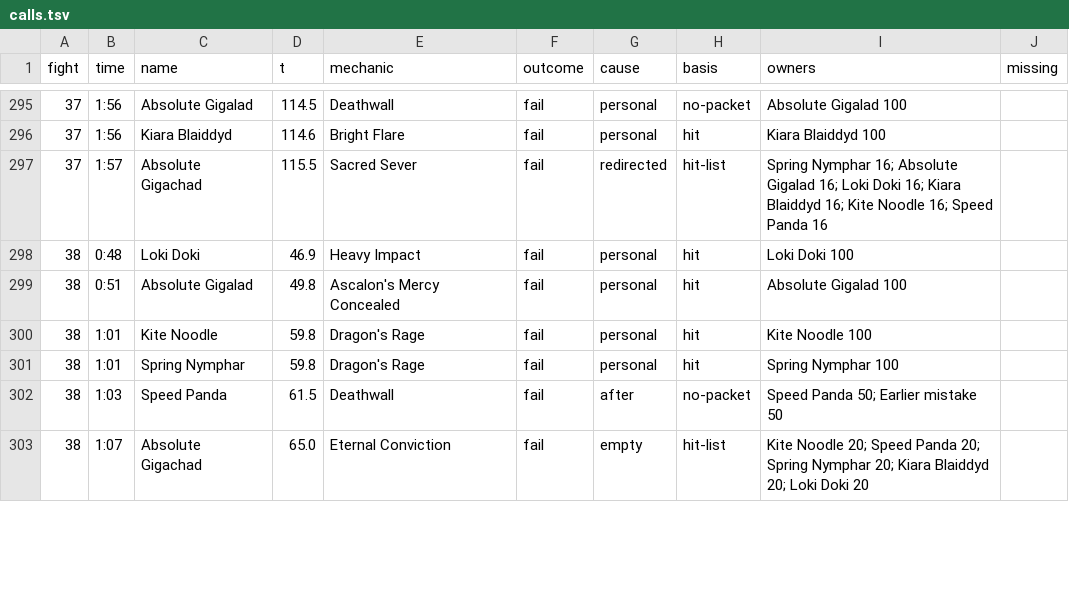
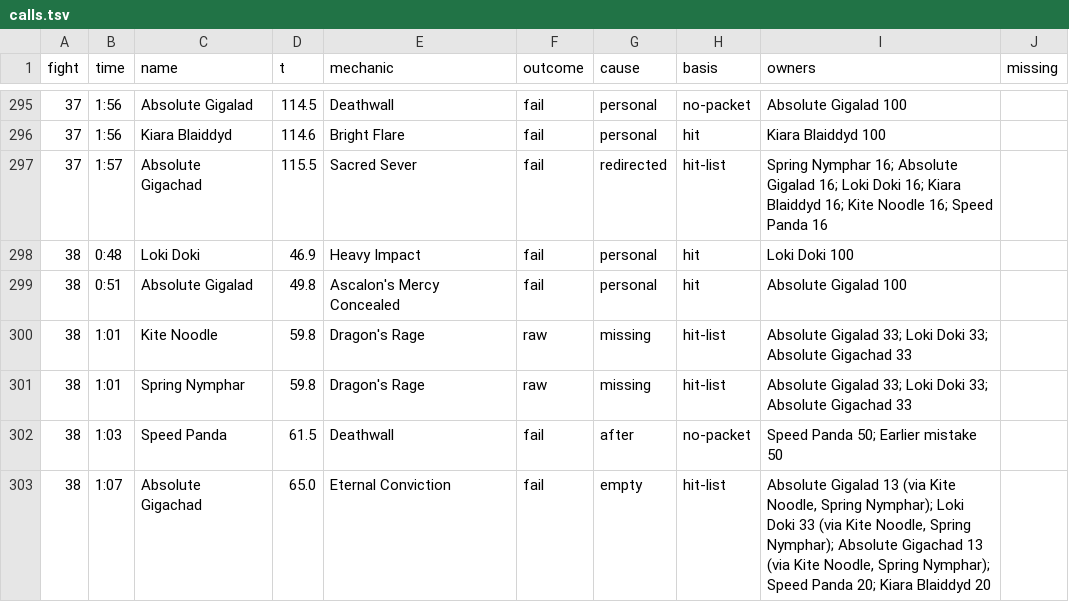
Before and after one commit to JRSoftwareSolutions/xivlogsanalyser, a TSV file: data/3wzL6x4VHTmvNkhq/calls.tsv, drawn as a sheet; only a part is shown, gaps mark what is left out; the diff covers the shown part only.

```diff
--- a/data/3wzL6x4VHTmvNkhq/calls.tsv
+++ b/data/3wzL6x4VHTmvNkhq/calls.tsv
@@ -299,5 +299,5 @@ fight	time	name	t	mechanic	outcome	cause	basis	owners	missing
 38	0:51	Absolute Gigalad	49.8	Ascalon's Mercy Concealed	fail	personal	hit	Absolute Gigalad 100	
-38	1:01	Kite Noodle	59.8	Dragon's Rage	fail	personal	hit	Kite Noodle 100	
-38	1:01	Spring Nymphar	59.8	Dragon's Rage	fail	personal	hit	Spring Nymphar 100	
+38	1:01	Kite Noodle	59.8	Dragon's Rage	raw	missing	hit-list	Absolute Gigalad 33; Loki Doki 33; Absolute Gigachad 33	
+38	1:01	Spring Nymphar	59.8	Dragon's Rage	raw	missing	hit-list	Absolute Gigalad 33; Loki Doki 33; Absolute Gigachad 33	
 38	1:03	Speed Panda	61.5	Deathwall	fail	after	no-packet	Speed Panda 50; Earlier mistake 50	
-38	1:07	Absolute Gigachad	65.0	Eternal Conviction	fail	empty	hit-list	Kite Noodle 20; Speed Panda 20; Spring Nymphar 20; Kiara Blaiddyd 20; Loki Doki 20	
+38	1:07	Absolute Gigachad	65.0	Eternal Conviction	fail	empty	hit-list	Absolute Gigalad 13 (via Kite Noodle, Spring Nymphar); Loki Doki 33 (via Kite Noodle, Spring Nymphar); Absolute Gigachad 13 (via Kite Noodle, Spring Nymphar); Speed Panda 20; Kiara Blaiddyd 20	
```
Also changed, not shown: 21 edited cells elsewhere in this file, data/8DYNHQx4C7ytdLb9/calls.tsv, 18 other files.
